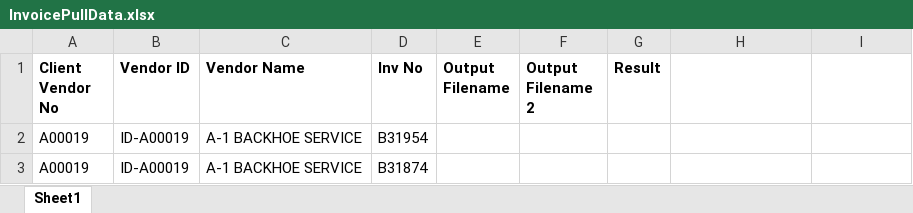
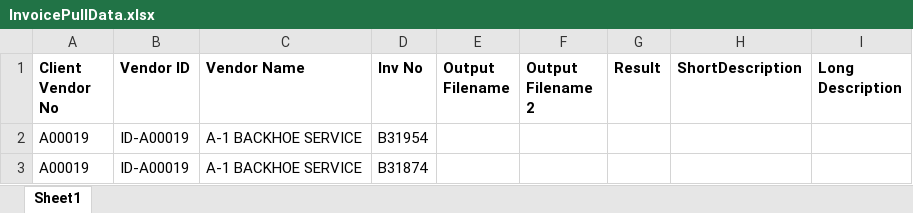
Before and after one commit to raks95/invoicegenerator, an Excel workbook: InvoicePullData.xlsx, sheet Sheet1, drawn as a sheet; only a part is shown; values as stored, in another font and other column widths than the file's, no borders; the diff names each change by its address in the sheet, - before the commit and + after, or states it on an @@ line.

Commit message:
changing template in excel

```diff
--- a/InvoicePullData.xlsx (sheet Sheet1)
+++ b/InvoicePullData.xlsx (sheet Sheet1)
-H1: (empty)
+H1: ShortDescription
-I1: (empty)
+I1: Long Description
```
